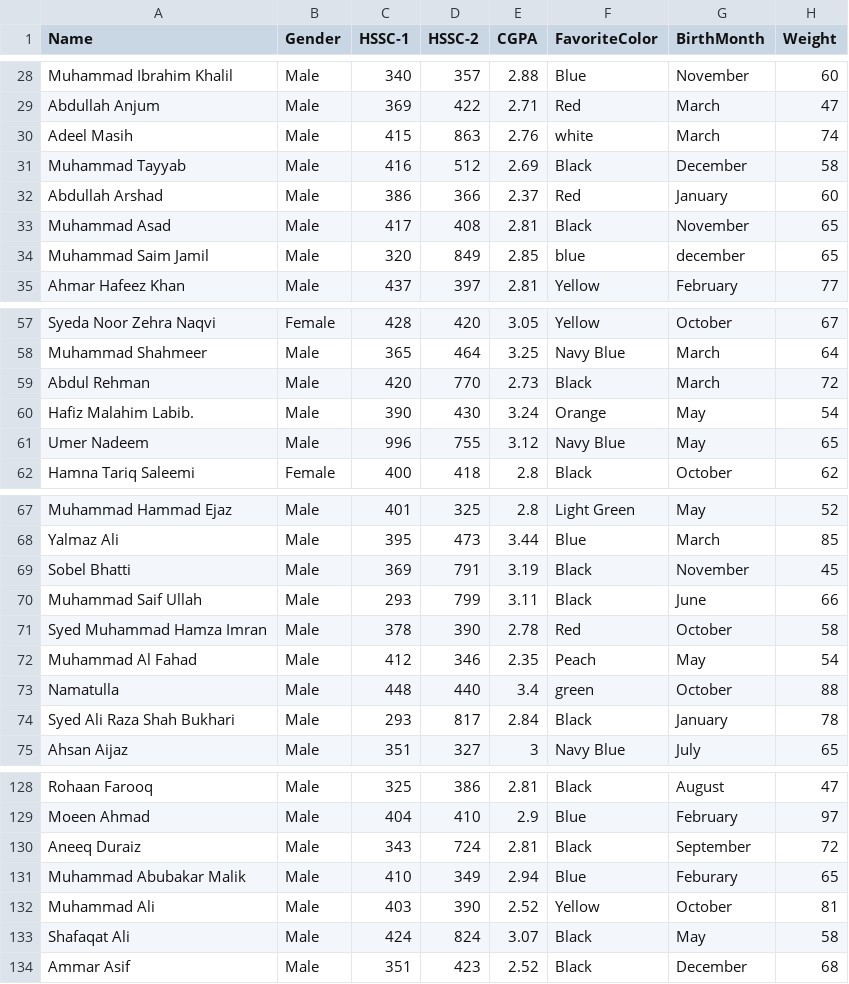
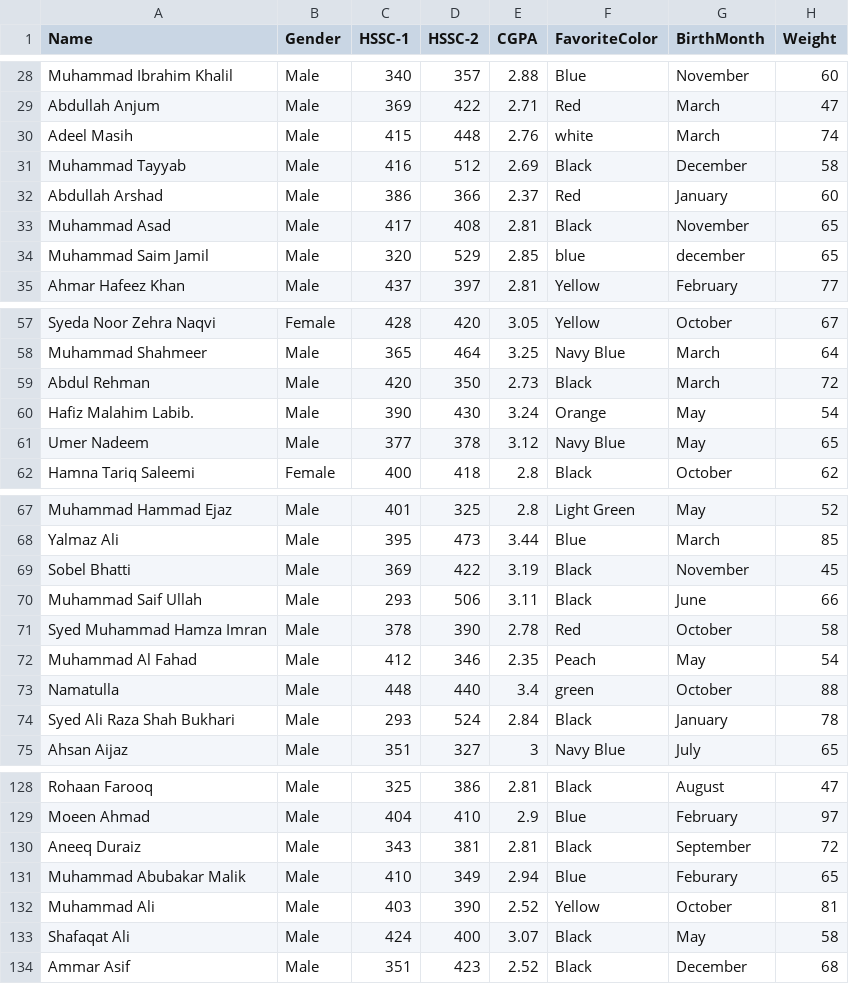
Before and after one commit to arsalshahzaib/IDS, a CSV file: HelloDataSetAssignment/the-hello-dataset-fa22.csv, drawn as a sheet; only a part is shown, gaps mark what is left out; the diff covers the shown part only.

```diff
--- a/HelloDataSetAssignment/the-hello-dataset-fa22.csv
+++ b/HelloDataSetAssignment/the-hello-dataset-fa22.csv
@@ -29,3 +29,3 @@ Muhammad Ibrahim Khalil,Male,340,357,2.88,Blue ,November ,60
 Abdullah Anjum,Male,369,422,2.71,Red,March,47
-Adeel Masih,Male,415,863,2.76,white,March,74
+Adeel Masih,Male,415,448,2.76,white,March,74
 Muhammad Tayyab,Male,416,512,2.69,Black,December,58
@@ -33,3 +33,3 @@ Abdullah Arshad,Male,386,366,2.37,Red,January,60
 Muhammad Asad,Male,417,408,2.81,Black,November,65
-Muhammad Saim Jamil,Male,320,849,2.85,blue,december,65
+Muhammad Saim Jamil,Male,320,529,2.85,blue,december,65
 Ahmar Hafeez Khan,Male,437,397,2.81,Yellow,February,77
@@ -58,5 +58,5 @@ Syeda Noor Zehra Naqvi,Female,428,420,3.05,Yellow,October,67
 Muhammad Shahmeer,Male,365,464,3.25,Navy Blue,March,64
-Abdul Rehman,Male,420,770,2.73,Black,March,72
+Abdul Rehman,Male,420,350,2.73,Black,March,72
 Hafiz Malahim Labib.,Male,390,430,3.24,Orange,May,54
-Umer Nadeem,Male,996,755,3.12,Navy Blue,May,65
+Umer Nadeem,Male,377,378,3.12,Navy Blue,May,65
 Hamna Tariq Saleemi,Female,400,418,2.8,Black,October,62
@@ -68,4 +68,4 @@ Muhammad Hammad Ejaz,Male,401,325,2.8,Light Green,May,52
 Yalmaz Ali,Male,395,473,3.44,Blue,March,85
-Sobel Bhatti,Male,369,791,3.19,Black,November,45
-Muhammad Saif Ullah,Male,293,799,3.11,Black ,June,66
+Sobel Bhatti,Male,369,422,3.19,Black,November,45
+Muhammad Saif Ullah,Male,293,506,3.11,Black ,June,66
 Syed Muhammad Hamza Imran,Male,378,390,2.78,Red,October ,58
@@ -73,3 +73,3 @@ Muhammad Al Fahad,Male,412,346,2.35,Peach ,May,54
 Namatulla,Male,448,440,3.4,green,October ,88
-Syed Ali Raza Shah Bukhari,Male,293,817,2.84,Black ,January,78
+Syed Ali Raza Shah Bukhari,Male,293,524,2.84,Black ,January,78
 Ahsan Aijaz,Male,351,327,3,Navy Blue,July,65
@@ -129,6 +129,6 @@ Rohaan Farooq,Male,325,386,2.81,Black,August,47
 Moeen Ahmad,Male,404,410,2.9,Blue,February,97
-Aneeq Duraiz,Male,343,724,2.81,Black,September,72
+Aneeq Duraiz,Male,343,381,2.81,Black,September,72
 Muhammad Abubakar Malik,Male,410,349,2.94,Blue,Feburary,65
 Muhammad Ali,Male,403,390,2.52,Yellow,October,81
-Shafaqat Ali,Male,424,824,3.07,Black,May,58
+Shafaqat Ali,Male,424,400,3.07,Black,May,58
 Ammar Asif ,Male,351,423,2.52,Black,December ,68
```
Also changed, not shown: 13 edited cells elsewhere in this file.
